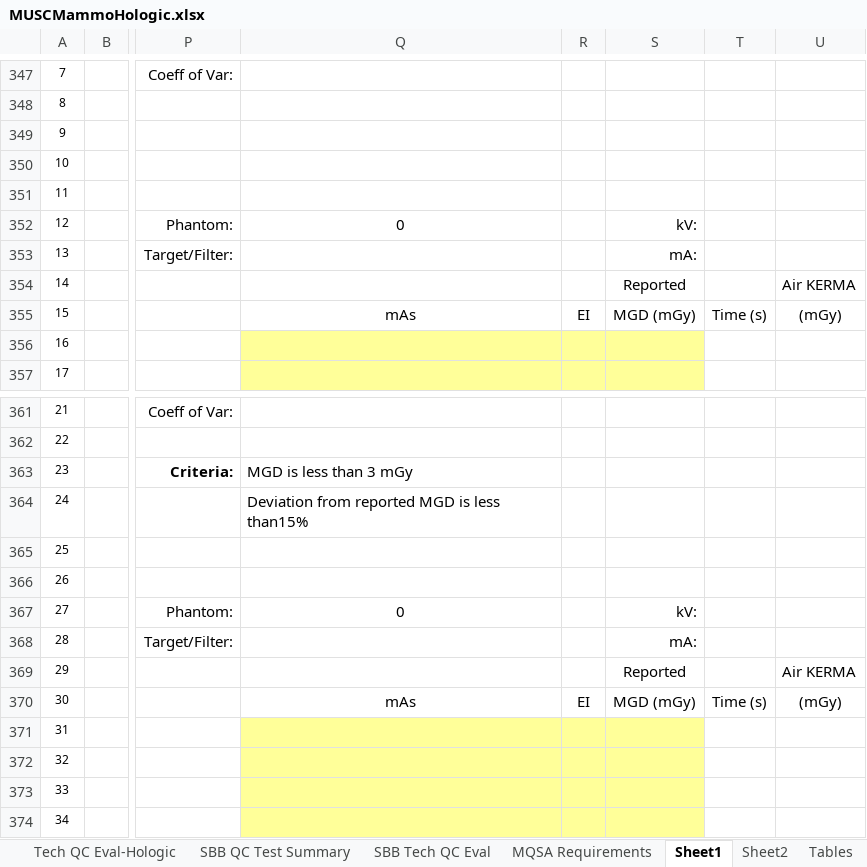
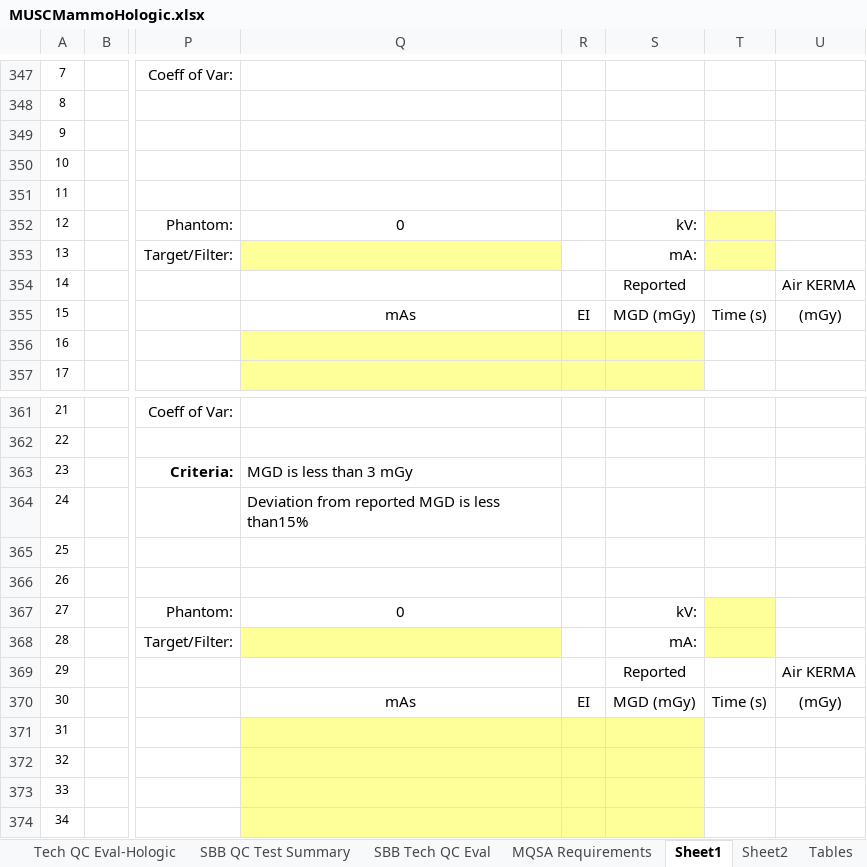
Before and after one commit to imabug/EquipTestingSpreadsheets, an Excel workbook: MUSCMammoHologic.xlsx, sheet Sheet1, drawn as a sheet; only a part is shown, gaps mark what is left out; values as stored, in another font and other column widths than the file's, no borders; conditional formats not drawn; the diff names each change by its address in the sheet, - before the commit and + after, or states it on an @@ line.

Commit message:
Fix formulas

```diff
--- a/MUSCMammoHologic.xlsx (sheet Sheet1)
+++ b/MUSCMammoHologic.xlsx (sheet Sheet1)
-T352:T353 fill: none
+T352:T353 fill: #FFFF99
-Q353 fill: none
+Q353 fill: #FFFF99
-T367:T368 fill: none
+T367:T368 fill: #FFFF99
-Q368 fill: none
+Q368 fill: #FFFF99
```
